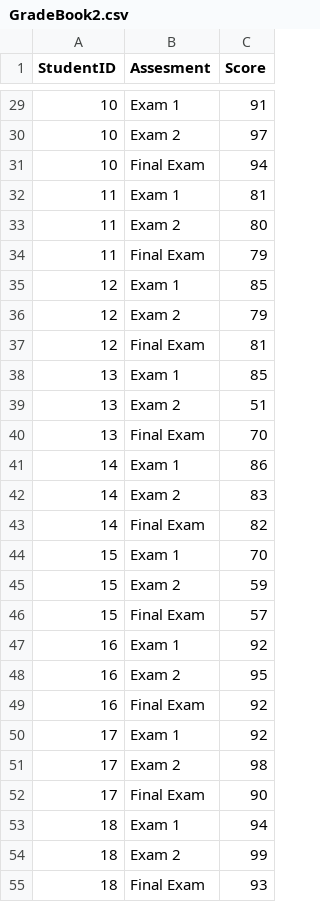
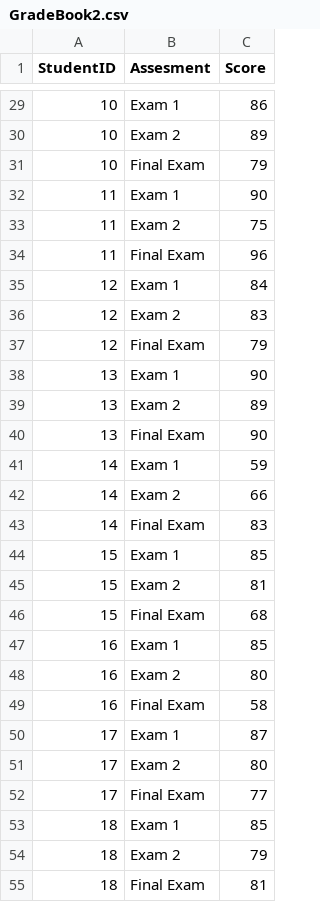
Before and after one commit to dereksonderegger/141, a CSV file: data-raw/GradeBook2.csv, drawn as a sheet; only a part is shown, gaps mark what is left out; the diff covers the shown part only.

```diff
--- a/data-raw/GradeBook2.csv
+++ b/data-raw/GradeBook2.csv
@@ -29,27 +29,27 @@ StudentID,Assesment,Score
-10,Exam 1,91
-10,Exam 2,97
-10,Final Exam,94
-11,Exam 1,81
-11,Exam 2,80
-11,Final Exam,79
-12,Exam 1,85
-12,Exam 2,79
-12,Final Exam,81
-13,Exam 1,85
-13,Exam 2,51
-13,Final Exam,70
-14,Exam 1,86
-14,Exam 2,83
-14,Final Exam,82
-15,Exam 1,70
-15,Exam 2,59
-15,Final Exam,57
-16,Exam 1,92
-16,Exam 2,95
-16,Final Exam,92
-17,Exam 1,92
-17,Exam 2,98
-17,Final Exam,90
-18,Exam 1,94
-18,Exam 2,99
-18,Final Exam,93
+10,Exam 1,86
+10,Exam 2,89
+10,Final Exam,79
+11,Exam 1,90
+11,Exam 2,75
+11,Final Exam,96
+12,Exam 1,84
+12,Exam 2,83
+12,Final Exam,79
+13,Exam 1,90
+13,Exam 2,89
+13,Final Exam,90
+14,Exam 1,59
+14,Exam 2,66
+14,Final Exam,83
+15,Exam 1,85
+15,Exam 2,81
+15,Final Exam,68
+16,Exam 1,85
+16,Exam 2,80
+16,Final Exam,58
+17,Exam 1,87
+17,Exam 2,80
+17,Final Exam,77
+18,Exam 1,85
+18,Exam 2,79
+18,Final Exam,81
```
Also changed, not shown: 108 edited cells elsewhere in this file, data-raw/GradeBook.csv, 16 other files.
